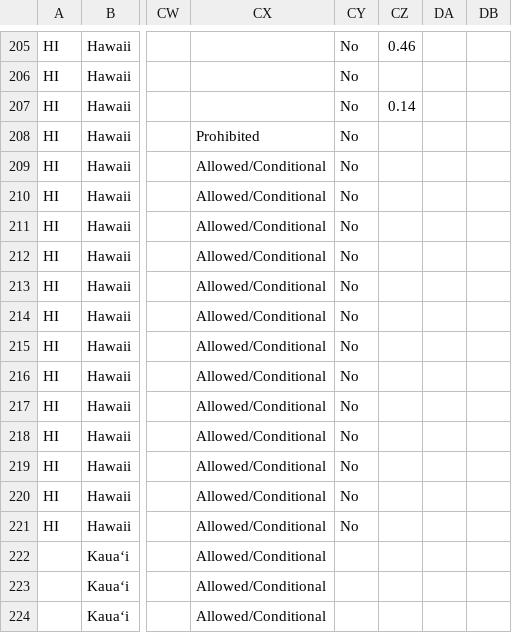
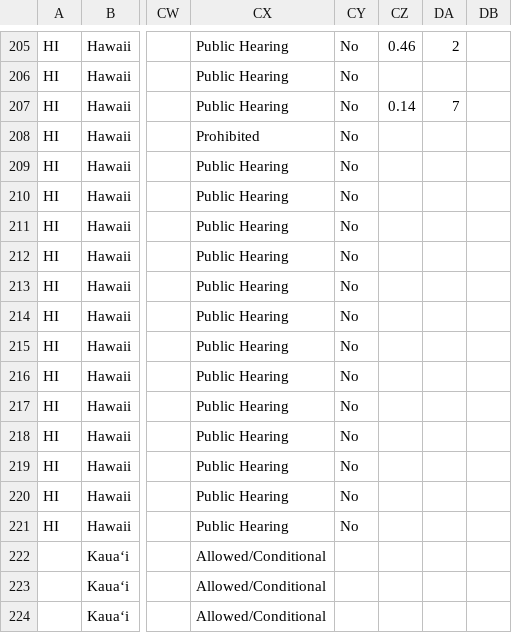
Before and after one commit to kmal808/hi-data, a CSV file: hawaii-data.csv, drawn as a sheet; only a part is shown, gaps mark what is left out; the diff covers the shown part only; the diff names each change by its address in the sheet, - before the commit and + after, or states it on an @@ line.

```diff
--- a/hawaii-data.csv
+++ b/hawaii-data.csv
-CX205:CX207: (empty)
+CX205:CX207: Public Hearing
-DA205: (empty)
+DA205: 2
-DA207: (empty)
+DA207: 7
-CX209:CX221: Allowed/Conditional
+CX209:CX221: Public Hearing
```
Also changed, not shown: 67 edited cells elsewhere in this file.
